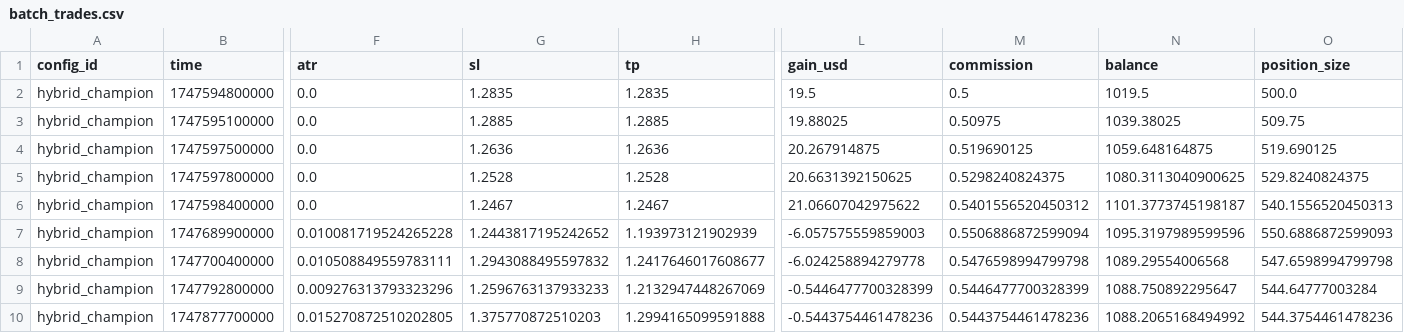
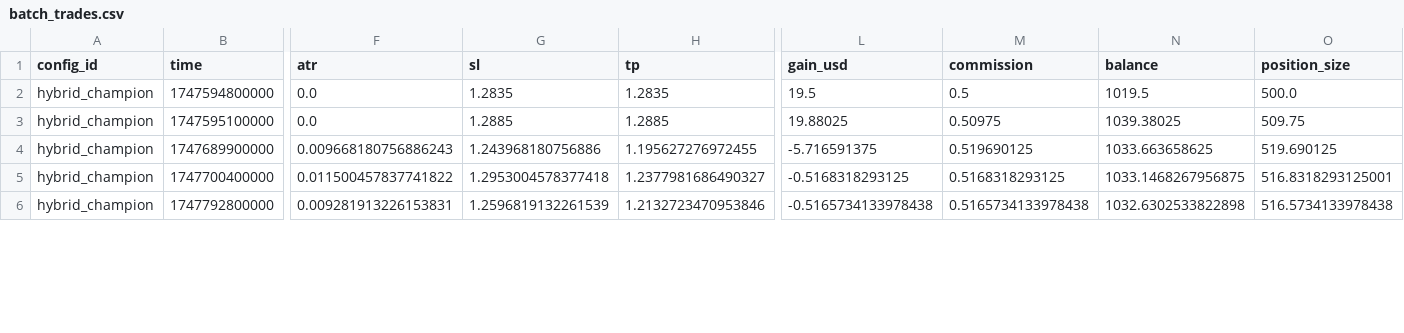
Before and after one commit to ErhanCetin/trading_bot_ai_filter, a CSV file: backtest/results/batch/batch_trades.csv, drawn as a sheet; only a part is shown, gaps mark what is left out; removed rows and columns are numbered as before the commit, all else as after; rows hold the shown columns only; the diff covers the shown part only; the diff names each change by its address in the sheet, - before the commit and + after, or states it on an @@ line.

Commit message:
TASK-1 adding indicator and calculation values are enhanced .

```diff
--- a/backtest/results/batch/batch_trades.csv
+++ b/backtest/results/batch/batch_trades.csv
-row 4: hybrid_champion | 1747597500000 | 0.0 | 1.2636 | 1.2636 | 20.267914875 | 0.519690125 | 1059.648164875 | 519.690125
-row 5: hybrid_champion | 1747597800000 | 0.0 | 1.2528 | 1.2528 | 20.6631392150625 | 0.5298240824375 | 1080.3113040900625 | 529.8240824375
-row 6: hybrid_champion | 1747598400000 | 0.0 | 1.2467 | 1.2467 | 21.06607042975622 | 0.5401556520450312 | 1101.3773745198187 | 540.1556520450313
-F4 (atr): 0.010081719524265228
+F4 (atr): 0.009668180756886243
-G4 (sl): 1.2443817195242652
+G4 (sl): 1.243968180756886
-H4 (tp): 1.193973121902939
+H4 (tp): 1.195627276972455
-L4 (gain_usd): -6.057575559859003
+L4 (gain_usd): -5.716591375
-M4 (commission): 0.5506886872599094
+M4 (commission): 0.519690125
-N4 (balance): 1095.3197989599596
+N4 (balance): 1033.663658625
-O4 (position_size): 550.6886872599093
+O4 (position_size): 519.690125
-F5 (atr): 0.010508849559783111
+F5 (atr): 0.011500457837741822
-G5 (sl): 1.2943088495597832
+G5 (sl): 1.2953004578377418
-H5 (tp): 1.2417646017608677
+H5 (tp): 1.2377981686490327
-L5 (gain_usd): -6.024258894279778
+L5 (gain_usd): -0.5168318293125
-M5 (commission): 0.5476598994799798
+M5 (commission): 0.5168318293125
-N5 (balance): 1089.29554006568
+N5 (balance): 1033.1468267956875
-O5 (position_size): 547.6598994799798
+O5 (position_size): 516.8318293125001
-F6 (atr): 0.009276313793323296
+F6 (atr): 0.009281913226153831
-G6 (sl): 1.2596763137933233
+G6 (sl): 1.2596819132261539
-H6 (tp): 1.2132947448267069
+H6 (tp): 1.2132723470953846
-L6 (gain_usd): -0.5446477700328399
+L6 (gain_usd): -0.5165734133978438
-M6 (commission): 0.5446477700328399
+M6 (commission): 0.5165734133978438
-N6 (balance): 1088.750892295647
+N6 (balance): 1032.6302533822898
-O6 (position_size): 544.64777003284
+O6 (position_size): 516.5734133978438
-row 10: hybrid_champion | 1747877700000 | 0.015270872510202805 | 1.375770872510203 | 1.2994165099591888 | -0.5443754461478236 | 0.5443754461478236 | 1088.2065168494992 | 544.3754461478236
```
Also changed, not shown: 30 edited cells elsewhere in this file, backtest/results/batch/batch_results.csv, 24 other files.
